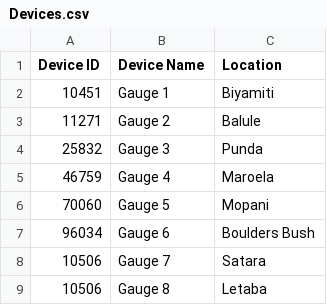
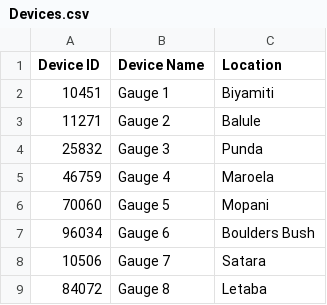
Before and after one commit to James-Coulson/interfuze, a CSV file: data/Devices.csv, drawn as a sheet.

```diff
--- a/data/Devices.csv
+++ b/data/Devices.csv
@@ -8,2 +8,2 @@ Device ID,Device Name,Location
 10506,Gauge 7,Satara
-10506,Gauge 8,Letaba
+84072,Gauge 8,Letaba
```
Also changed, not shown: 2 other files.
